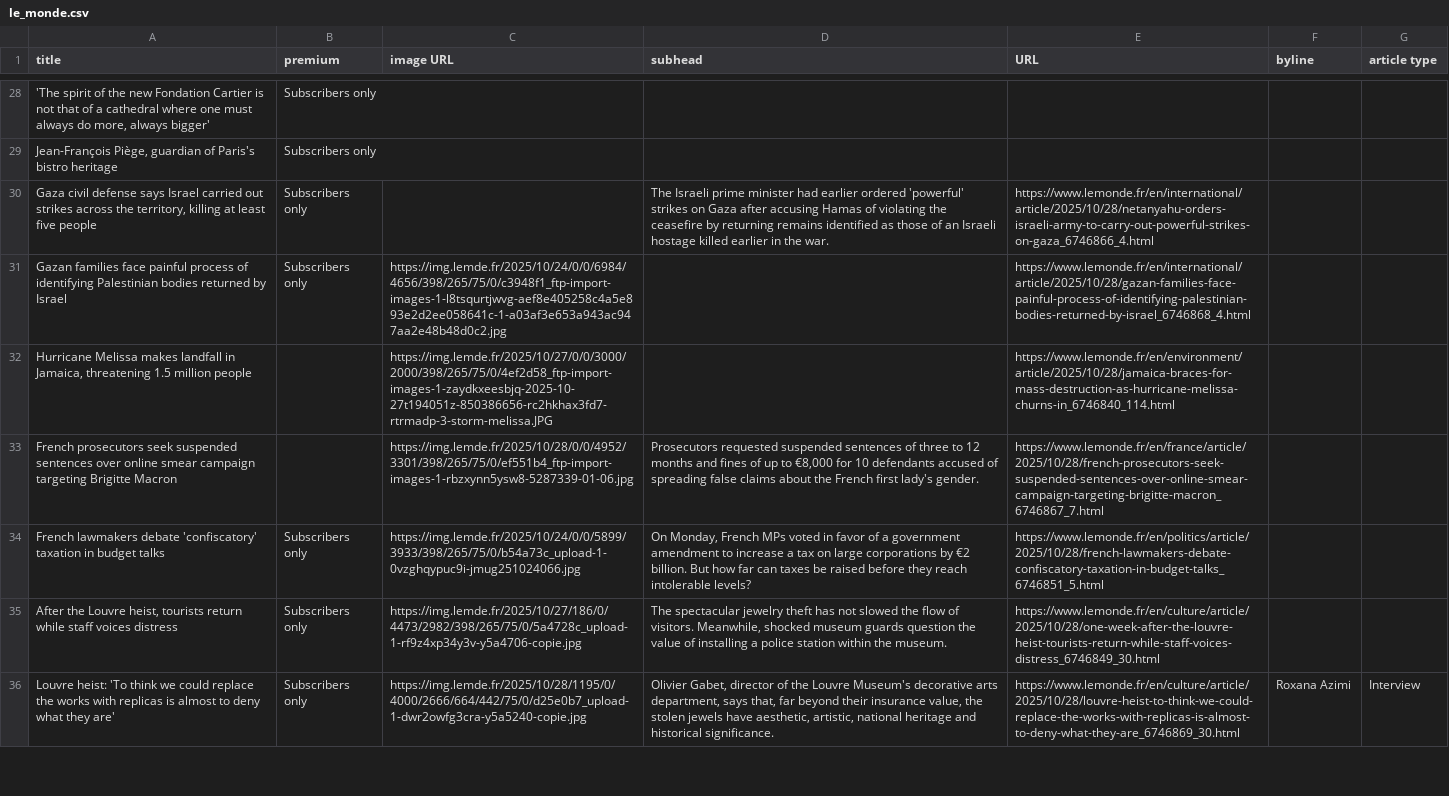
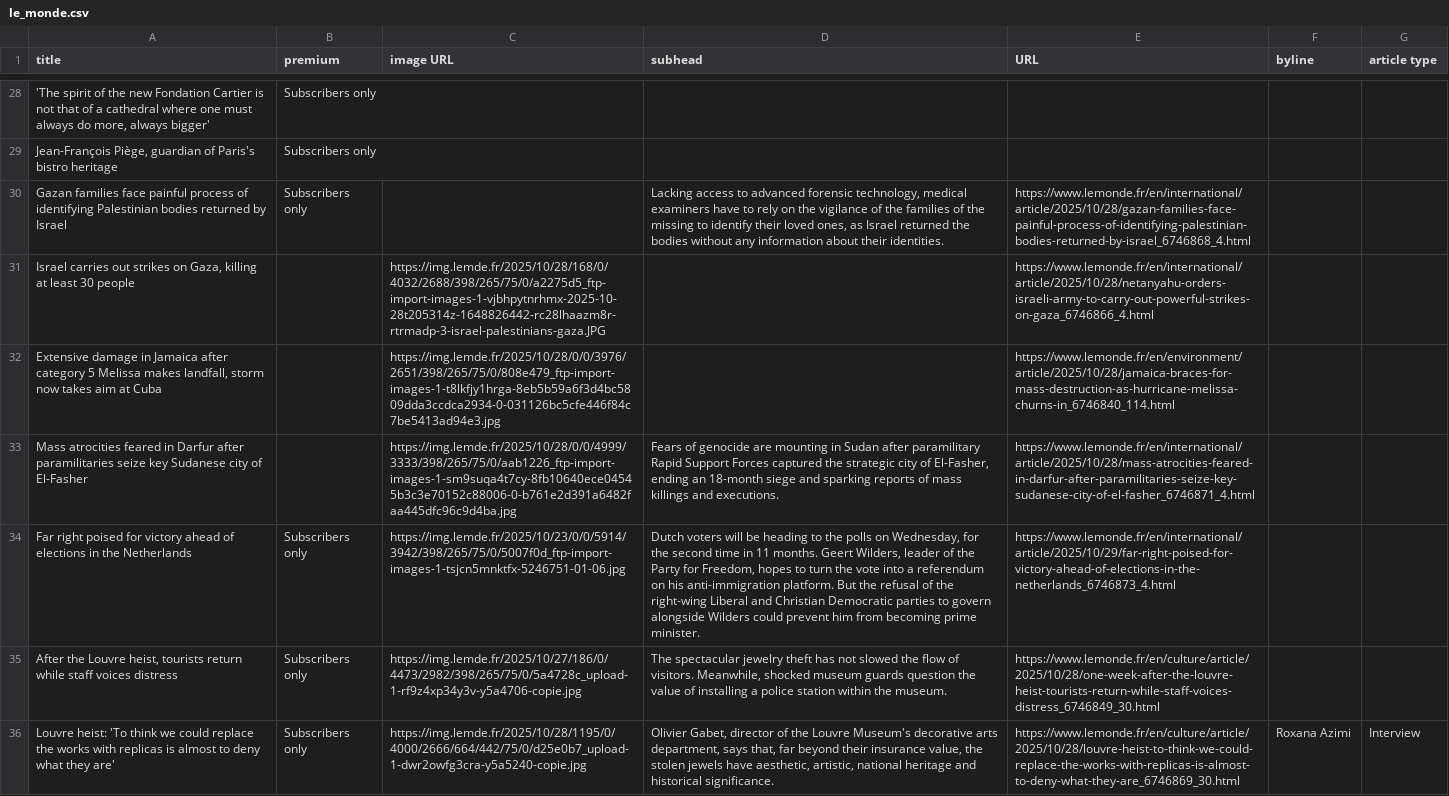
Before and after one commit to phillctw/Homework-7, a CSV file: le_monde.csv, drawn as a sheet; only a part is shown, gaps mark what is left out; removed rows and columns are numbered as before the commit, all else as after; the diff covers the shown part only; the diff names each change by its address in the sheet, - before the commit and + after, or states it on an @@ line.

```diff
--- a/le_monde.csv
+++ b/le_monde.csv
-row 30: Gaza civil defense says Israel carried out strikes across the territory, killing at least five people | Subscribers only |  | The Israeli prime minister had earlier ordered 'powerful' strikes on Gaza after accusing Hamas of violating the ceasefire by returning remains identified as those of an Israeli hostage killed earlier in the war. | https://www.lemonde.fr/en/international/article/2025/10/28/netanyahu-orders-israeli-army-to-carry-out-powerful-strikes-on-gaza_6746866_4.html
-C30 (image URL): https://img.lemde.fr/2025/10/24/0/0/6984/4656/398/265/75/0/c3948f1_ftp-import-images-1-l8tsqurtjwvg-aef8e405258c4a5e893e2d2ee058641c-1-a03af3e653a943ac947aa2e48b48d0c2.jpg
+C30 (image URL): (empty)
-D30 (subhead): (empty)
+D30 (subhead): Lacking access to advanced forensic technology, medical examiners have to rely on the vigilance of the families of the missing to identify their loved ones, as Israel returned the bodies without any information about their identities.
+row 31: Israel carries out strikes on Gaza, killing at least 30 people |  | https://img.lemde.fr/2025/10/28/168/0/4032/2688/398/265/75/0/a2275d5_ftp-import-images-1-vjbhpytnrhmx-2025-10-28t205314z-1648826442-rc28lhaazm8r-rtrmadp-3-israel-palestinians-gaza.JPG |  | https://www.lemonde.fr/en/international/article/2025/10/28/netanyahu-orders-israeli-army-to-carry-out-powerful-strikes-on-gaza_6746866_4.html
-A32 (title): Hurricane Melissa makes landfall in Jamaica, threatening 1.5 million people
+A32 (title): Extensive damage in Jamaica after category 5 Melissa makes landfall, storm now takes aim at Cuba
-C32 (image URL): https://img.lemde.fr/2025/10/27/0/0/3000/2000/398/265/75/0/4ef2d58_ftp-import-images-1-zaydkxeesbjq-2025-10-27t194051z-850386656-rc2hkhax3fd7-rtrmadp-3-storm-melissa.JPG
+C32 (image URL): https://img.lemde.fr/2025/10/28/0/0/3976/2651/398/265/75/0/808e479_ftp-import-images-1-t8lkfjy1hrga-8eb5b59a6f3d4bc5809dda3ccdca2934-0-031126bc5cfe446f84c7be5413ad94e3.jpg
-row 33: French prosecutors seek suspended sentences over online smear campaign targeting Brigitte Macron |  | https://img.lemde.fr/2025/10/28/0/0/4952/3301/398/265/75/0/ef551b4_ftp-import-images-1-rbzxynn5ysw8-5287339-01-06.jpg | Prosecutors requested suspended sentences of three to 12 months and fines of up to €8,000 for 10 defendants accused of spreading false claims about the French first lady's gender. | https://www.lemonde.fr/en/france/article/2025/10/28/french-prosecutors-seek-suspended-sentences-over-online-smear-campaign-targeting-brigitte-macron_6746867_7.html
+row 33: Mass atrocities feared in Darfur after paramilitaries seize key Sudanese city of El-Fasher |  | https://img.lemde.fr/2025/10/28/0/0/4999/3333/398/265/75/0/aab1226_ftp-import-images-1-sm9suqa4t7cy-8fb10640ece04545b3c3e70152c88006-0-b761e2d391a6482faa445dfc96c9d4ba.jpg | Fears of genocide are mounting in Sudan after paramilitary Rapid Support Forces captured the strategic city of El-Fasher, ending an 18-month siege and sparking reports of mass killings and executions. | https://www.lemonde.fr/en/international/article/2025/10/28/mass-atrocities-feared-in-darfur-after-paramilitaries-seize-key-sudanese-city-of-el-fasher_6746871_4.html
-A34 (title): French lawmakers debate 'confiscatory' taxation in budget talks
+A34 (title): Far right poised for victory ahead of elections in the Netherlands
-C34 (image URL): https://img.lemde.fr/2025/10/24/0/0/5899/3933/398/265/75/0/b54a73c_upload-1-0vzghqypuc9i-jmug251024066.jpg
+C34 (image URL): https://img.lemde.fr/2025/10/23/0/0/5914/3942/398/265/75/0/5007f0d_ftp-import-images-1-tsjcn5mnktfx-5246751-01-06.jpg
-D34 (subhead): On Monday, French MPs voted in favor of a government amendment to increase a tax on large corporations by €2 billion. But how far can taxes be raised before they reach intolerable levels?
+D34 (subhead): Dutch voters will be heading to the polls on Wednesday, for the second time in 11 months. Geert Wilders, leader of the Party for Freedom, hopes to turn the vote into a referendum on his anti-immigration platform. But the refusal of the right-wing Liberal and Christian Democratic parties to govern alongside Wilders could prevent him from becoming prime minister.
-E34 (URL): https://www.lemonde.fr/en/politics/article/2025/10/28/french-lawmakers-debate-confiscatory-taxation-in-budget-talks_6746851_5.html
+E34 (URL): https://www.lemonde.fr/en/international/article/2025/10/29/far-right-poised-for-victory-ahead-of-elections-in-the-netherlands_6746873_4.html
```
Also changed, not shown: 11 added rows, 11 removed rows, 1 moved row and 3 edited cells elsewhere in this file.
